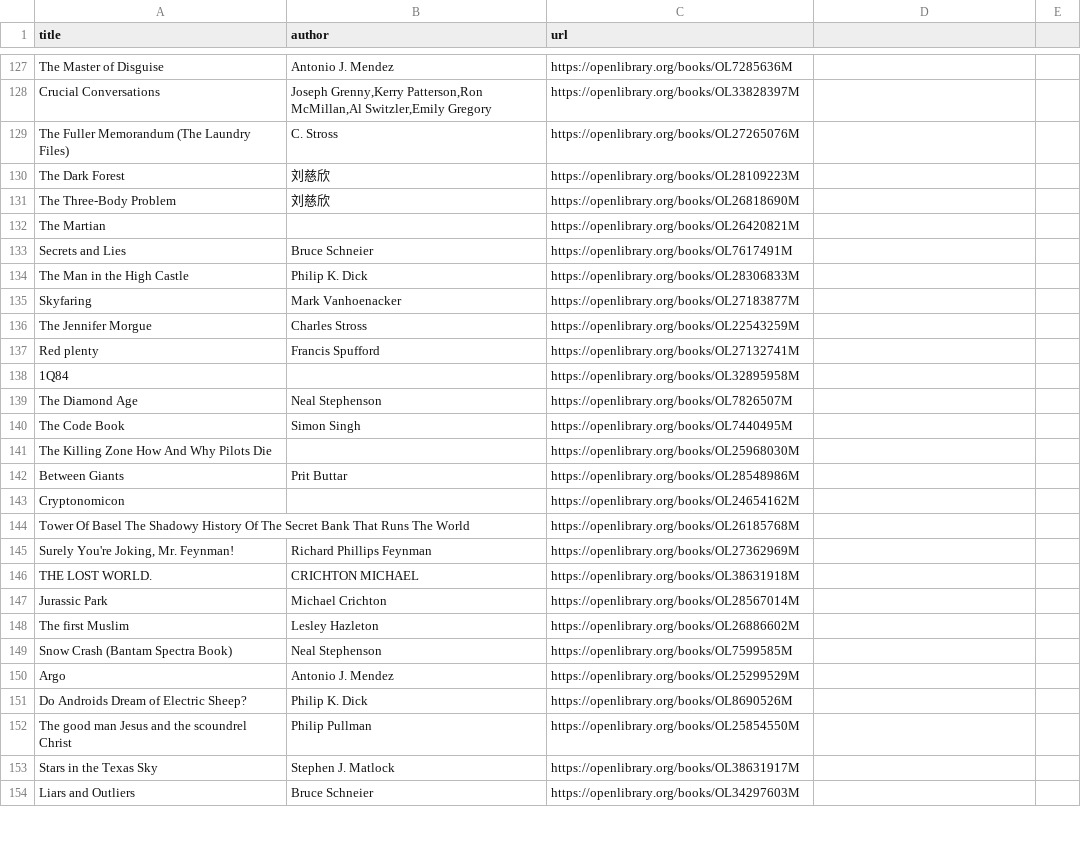
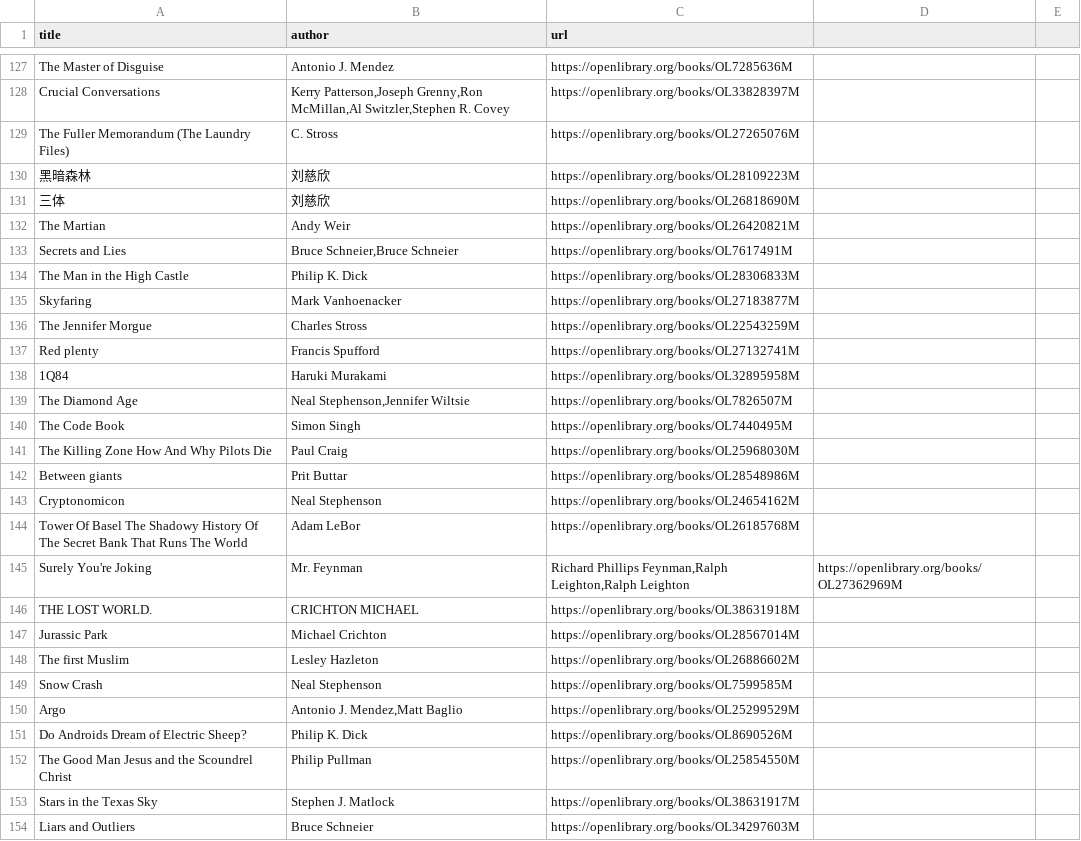
Before and after one commit to ajrudzitis/ajrudzitis.github.io, a CSV file: _data/bookshelf.csv, drawn as a sheet; only a part is shown, gaps mark what is left out; removed rows and columns are numbered as before the commit, all else as after; the diff covers the shown part only; the diff names each change by its address in the sheet, - before the commit and + after, or states it on an @@ line.

```diff
--- a/_data/bookshelf.csv
+++ b/_data/bookshelf.csv
-B128 (author): Joseph Grenny,Kerry Patterson,Ron McMillan,Al Switzler,Emily Gregory
+B128 (author): Kerry Patterson,Joseph Grenny,Ron McMillan,Al Switzler,Stephen R. Covey
-A130 (title): The Dark Forest
+A130 (title): 黑暗森林
-A131 (title): The Three-Body Problem
+A131 (title): 三体
-B132 (author): (empty)
+B132 (author): Andy Weir
-B133 (author): Bruce Schneier
+B133 (author): Bruce Schneier,Bruce Schneier
-B138 (author): (empty)
+B138 (author): Haruki Murakami
-B139 (author): Neal Stephenson
+B139 (author): Neal Stephenson,Jennifer Wiltsie
-B141 (author): (empty)
+B141 (author): Paul Craig
-A142 (title): Between Giants
+A142 (title): Between giants
-B143 (author): (empty)
+B143 (author): Neal Stephenson
-B144 (author): (empty)
+B144 (author): Adam LeBor
-row 145: Surely You're Joking, Mr. Feynman! | Richard Phillips Feynman | https://openlibrary.org/books/OL27362969M
+row 145: Surely You're Joking | Mr. Feynman | Richard Phillips Feynman,Ralph Leighton,Ralph Leighton | https://openlibrary.org/books/OL27362969M
-A149 (title): Snow Crash (Bantam Spectra Book)
+A149 (title): Snow Crash
-B150 (author): Antonio J. Mendez
+B150 (author): Antonio J. Mendez,Matt Baglio
-A152 (title): The good man Jesus and the scoundrel Christ
+A152 (title): The Good Man Jesus and the Scoundrel Christ
```
Also changed, not shown: 9 added rows, 9 removed rows and 50 edited cells elsewhere in this file, 1 other file.
